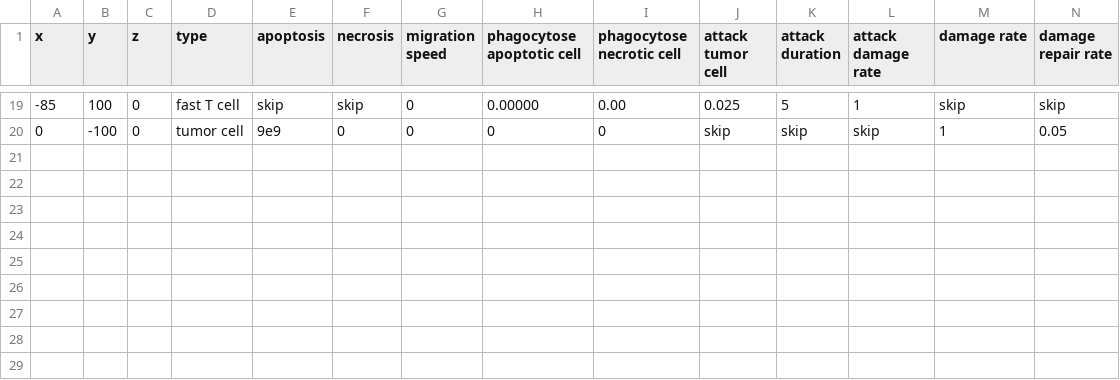
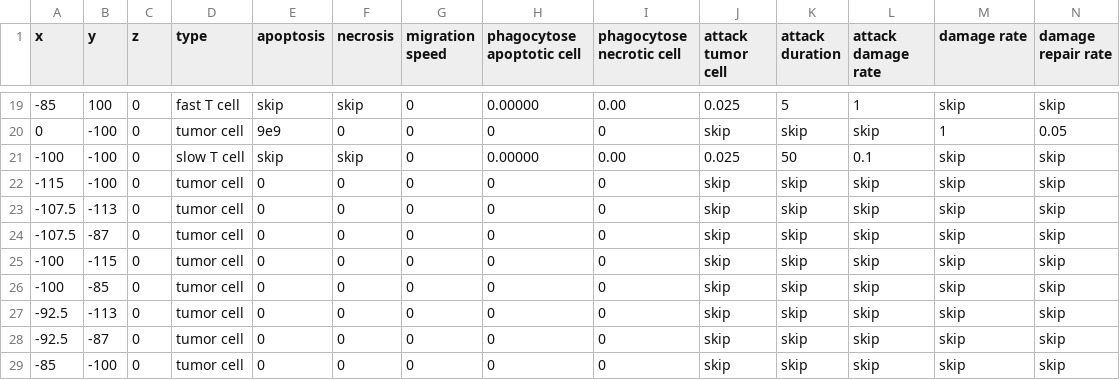
Before and after one commit to MathCancer/PhysiCell, a CSV file: config/cells.csv, drawn as a sheet; only a part is shown, gaps mark what is left out.

```diff
--- a/config/cells.csv
+++ b/config/cells.csv
@@ -20 +20,10 @@ x,y,z,type,apoptosis,necrosis,migration speed,phagocytose apoptotic cell,phagocy
 0,-100,0,tumor cell,9e9,0,0,0,0,skip,skip,skip,1,0.05
+-100,-100,0,slow T cell,skip,skip,0,0.00000,0.00,0.025,50,0.1,skip,skip
+-115,-100,0,tumor cell,0,0,0,0,0,skip,skip,skip,skip,skip
+-107.5,-113,0,tumor cell,0,0,0,0,0,skip,skip,skip,skip,skip
+-107.5,-87,0,tumor cell,0,0,0,0,0,skip,skip,skip,skip,skip
+-100,-115,0,tumor cell,0,0,0,0,0,skip,skip,skip,skip,skip
+-100,-85,0,tumor cell,0,0,0,0,0,skip,skip,skip,skip,skip
+-92.5,-113,0,tumor cell,0,0,0,0,0,skip,skip,skip,skip,skip
+-92.5,-87,0,tumor cell,0,0,0,0,0,skip,skip,skip,skip,skip
+-85,-100,0,tumor cell,0,0,0,0,0,skip,skip,skip,skip,skip
```
Also changed, not shown: config/cell_rules.csv, 4 other files.
